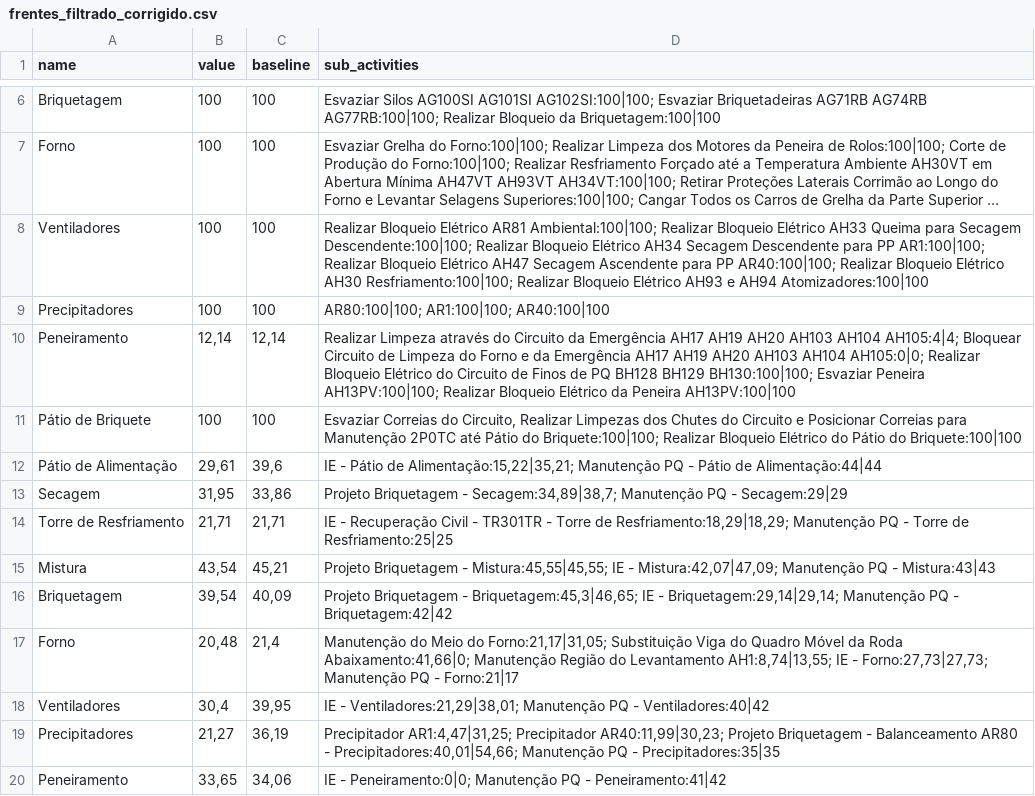
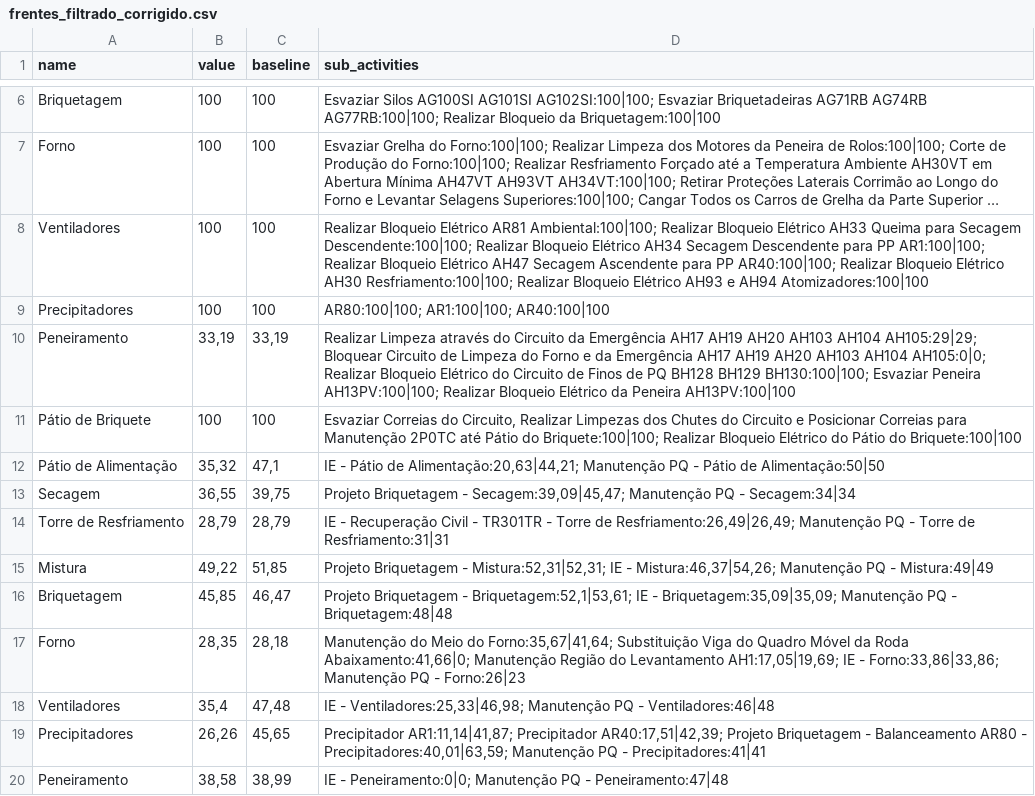
Before and after one commit to Lucas-dev98/Evolu-oParadaFria3, a CSV file: data/csv/frentes_filtrado_corrigido.csv, drawn as a sheet; only a part is shown, gaps mark what is left out; long unchanged cells end in …; the diff covers the shown part only.

```diff
--- a/data/csv/frentes_filtrado_corrigido.csv
+++ b/data/csv/frentes_filtrado_corrigido.csv
@@ -9,12 +9,12 @@ Ventiladores,100,100,Realizar Bloqueio Elétrico AR81 Ambiental:100|100; Realiza
 Precipitadores,100,100,AR80:100|100; AR1:100|100; AR40:100|100
-Peneiramento,"12,14","12,14",Realizar Limpeza através do Circuito da Emergência AH17  AH19  AH20  AH103  AH104  AH105:4|4; Bloquear Circuito de Limpeza do Forno e da Emergência AH17  AH19  AH20  AH103  AH104  AH105:0|0; Realizar Bloqueio Elétrico do Circuito de Finos de PQ BH128  BH129  BH130:100|100; Esvaziar Peneira AH13PV:100|100; Realizar Bloqueio Elétrico da Peneira AH13PV:100|100
+Peneiramento,"33,19","33,19",Realizar Limpeza através do Circuito da Emergência AH17  AH19  AH20  AH103  AH104  AH105:29|29; Bloquear Circuito de Limpeza do Forno e da Emergência AH17  AH19  AH20  AH103  AH104  AH105:0|0; Realizar Bloqueio Elétrico do Circuito de Finos de PQ BH128  BH129  BH130:100|100; Esvaziar Peneira AH13PV:100|100; Realizar Bloqueio Elétrico da Peneira AH13PV:100|100
 Pátio de Briquete,100,100,"Esvaziar Correias do Circuito, Realizar Limpezas dos Chutes do Circuito e Posicionar Correias para Manutenção 2P0TC até Pátio do Briquete:100|100; Realizar Bloqueio Elétrico do Pátio do Briquete:100|100"
-Pátio de Alimentação,"29,61","39,6","IE - Pátio de Alimentação:15,22|35,21; Manutenção PQ - Pátio de Alimentação:44|44"
-Secagem,"31,95","33,86","Projeto Briquetagem - Secagem:34,89|38,7; Manutenção PQ - Secagem:29|29"
-Torre de Resfriamento,"21,71","21,71","IE - Recuperação Civil - TR301TR - Torre de Resfriamento:18,29|18,29; Manutenção PQ - Torre de Resfriamento:25|25"
-Mistura,"43,54","45,21","Projeto Briquetagem - Mistura:45,55|45,55; IE - Mistura:42,07|47,09; Manutenção PQ - Mistura:43|43"
-Briquetagem,"39,54","40,09","Projeto Briquetagem - Briquetagem:45,3|46,65; IE - Briquetagem:29,14|29,14; Manutenção PQ - Briquetagem:42|42"
-Forno,"20,48","21,4","Manutenção do Meio do Forno:21,17|31,05; Substituição Viga do Quadro Móvel da Roda Abaixamento:41,66|0; Manutenção Região do Levantamento AH1:8,74|13,55; IE - Forno:27,73|27,73; Manutenção PQ - Forno:21|17"
-Ventiladores,"30,4","39,95","IE - Ventiladores:21,29|38,01; Manutenção PQ - Ventiladores:40|42"
-Precipitadores,"21,27","36,19","Precipitador AR1:4,47|31,25; Precipitador AR40:11,99|30,23; Projeto Briquetagem - Balanceamento AR80 - Precipitadores:40,01|54,66; Manutenção PQ - Precipitadores:35|35"
-Peneiramento,"33,65","34,06",IE - Peneiramento:0|0; Manutenção PQ - Peneiramento:41|42
+Pátio de Alimentação,"35,32","47,1","IE - Pátio de Alimentação:20,63|44,21; Manutenção PQ - Pátio de Alimentação:50|50"
+Secagem,"36,55","39,75","Projeto Briquetagem - Secagem:39,09|45,47; Manutenção PQ - Secagem:34|34"
+Torre de Resfriamento,"28,79","28,79","IE - Recuperação Civil - TR301TR - Torre de Resfriamento:26,49|26,49; Manutenção PQ - Torre de Resfriamento:31|31"
+Mistura,"49,22","51,85","Projeto Briquetagem - Mistura:52,31|52,31; IE - Mistura:46,37|54,26; Manutenção PQ - Mistura:49|49"
+Briquetagem,"45,85","46,47","Projeto Briquetagem - Briquetagem:52,1|53,61; IE - Briquetagem:35,09|35,09; Manutenção PQ - Briquetagem:48|48"
+Forno,"28,35","28,18","Manutenção do Meio do Forno:35,67|41,64; Substituição Viga do Quadro Móvel da Roda Abaixamento:41,66|0; Manutenção Região do Levantamento AH1:17,05|19,69; IE - Forno:33,86|33,86; Manutenção PQ - Forno:26|23"
+Ventiladores,"35,4","47,48","IE - Ventiladores:25,33|46,98; Manutenção PQ - Ventiladores:46|48"
+Precipitadores,"26,26","45,65","Precipitador AR1:11,14|41,87; Precipitador AR40:17,51|42,39; Projeto Briquetagem - Balanceamento AR80 - Precipitadores:40,01|63,59; Manutenção PQ - Precipitadores:41|41"
+Peneiramento,"38,58","38,99",IE - Peneiramento:0|0; Manutenção PQ - Peneiramento:47|48
```
Also changed, not shown: 3 edited cells elsewhere in this file, data/Project/250603 - Report - PFBT1.csv, data/csv/frentes_filtrado.csv, 5 other files.
